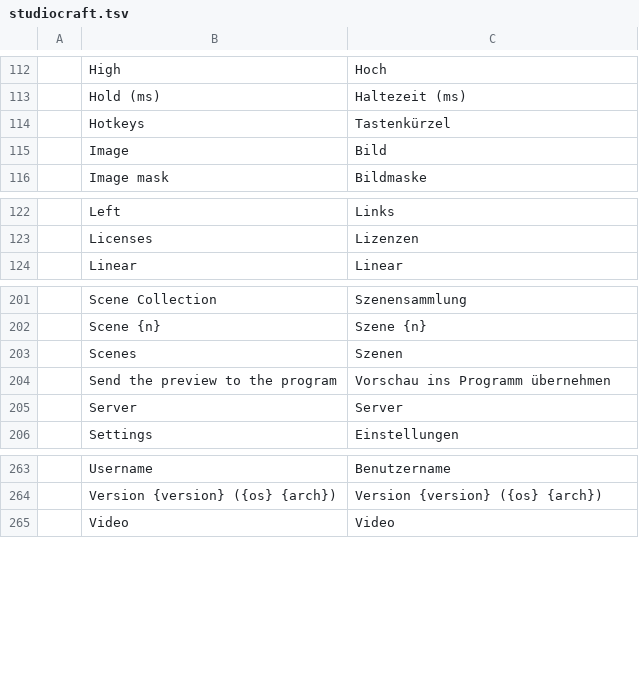
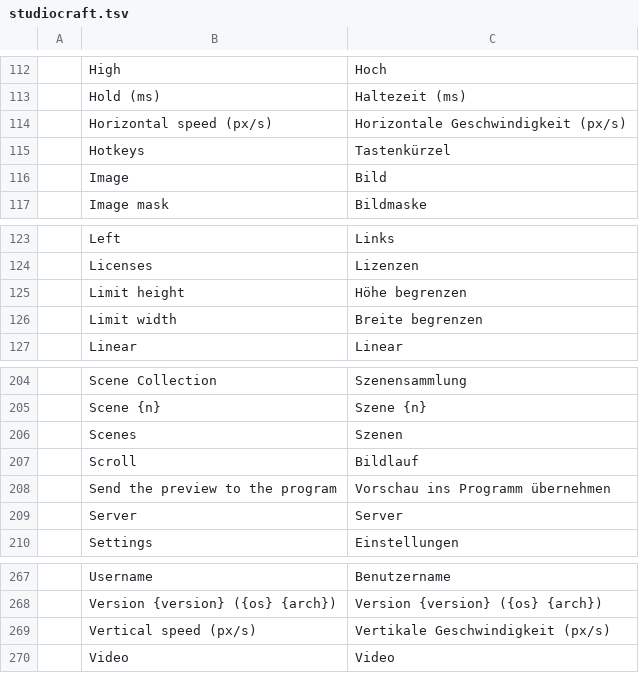
Before and after one commit to blamejs/StudioCraft, a TSV file: crates/ui-egui/i18n/locales/de/studiocraft.tsv, drawn as a sheet; only a part is shown, gaps mark what is left out.

Commit message:
Filters: Scroll moves a source's picture at a steady speed
The Scroll video filter moves a source's picture by a Horizontal speed and a
Vertical speed in pixels per second, from -2000 to 2000 (positive moves it
right and down). With Loop on (the default) the picture repeats and keeps
moving, blending across the edge where it joins itself; with Loop off it
moves out of its area once and leaves it transparent. Limit width and Limit
height set the area's size (1 to 8192 pixels, 100 by default), and the
picture repeats across a larger area when Loop is on. The movement starts
again when a speed or Loop changes. Out-of-range or wrong-type settings are
errors, and the filter keeps its last good settings.

A VideoEffect can now carry an Animation. Before each frame's pass the
compositor steps the pass's parameters with the seconds since the first frame
that drew it, as an f64, and the input's size, so a scroll stays exact after
long runs. The compositor makes each start-time entry when it takes the plan,
so frames do not allocate, and drops it when no pass uses the animation.

```diff
--- a/crates/ui-egui/i18n/locales/de/studiocraft.tsv
+++ b/crates/ui-egui/i18n/locales/de/studiocraft.tsv
@@ -113,2 +113,3 @@
 	Hold (ms)	Haltezeit (ms)
+	Horizontal speed (px/s)	Horizontale Geschwindigkeit (px/s)
 	Hotkeys	Tastenkürzel
@@ -123,2 +124,4 @@
 	Licenses	Lizenzen
+	Limit height	Höhe begrenzen
+	Limit width	Breite begrenzen
 	Linear	Linear
@@ -203,2 +206,3 @@
 	Scenes	Szenen
+	Scroll	Bildlauf
 	Send the preview to the program	Vorschau ins Programm übernehmen
@@ -264,2 +268,3 @@
 	Version {version} ({os} {arch})	Version {version} ({os} {arch})
+	Vertical speed (px/s)	Vertikale Geschwindigkeit (px/s)
 	Video	Video
```
Also changed, not shown: crates/ui-egui/i18n/locales/en/studiocraft.tsv, 11 other files.
